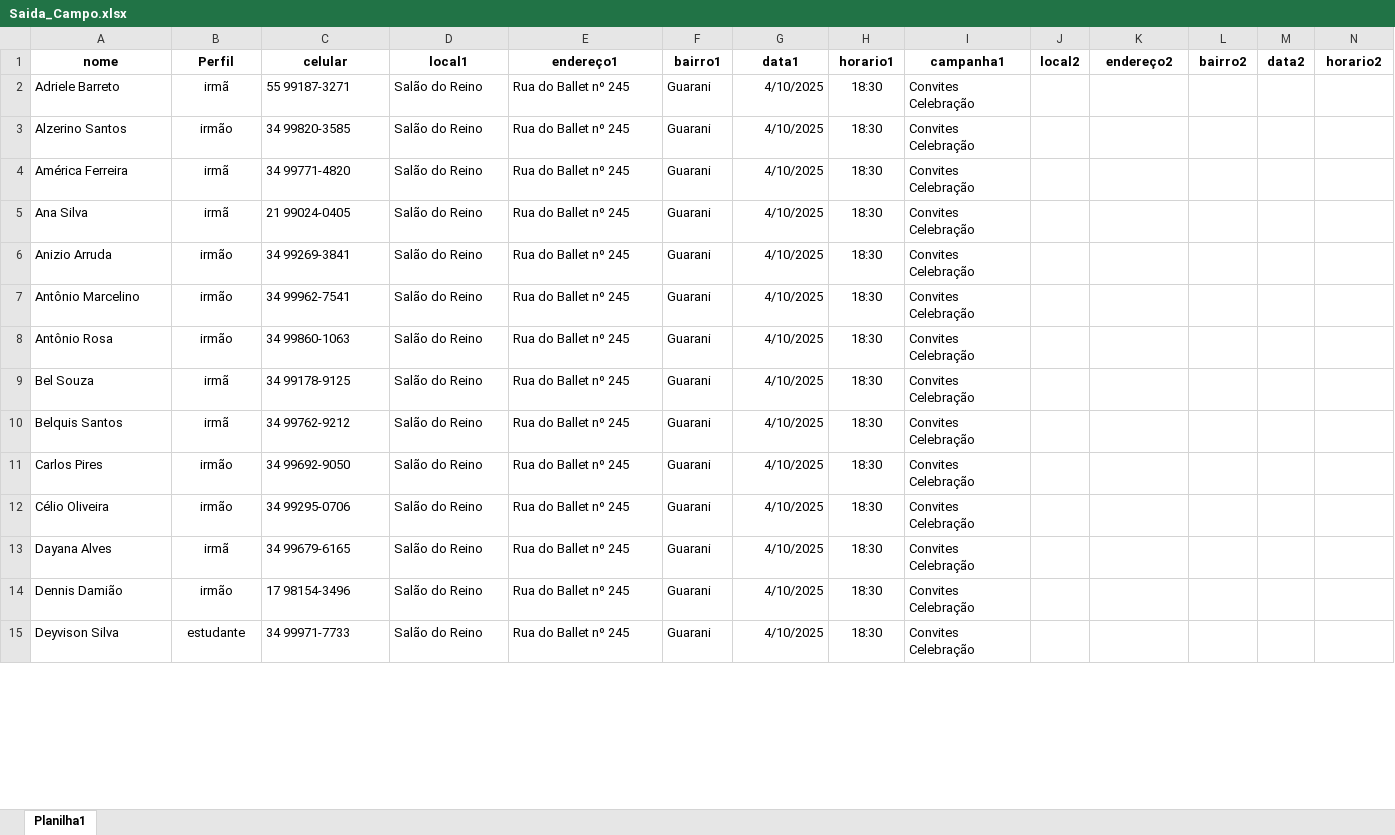
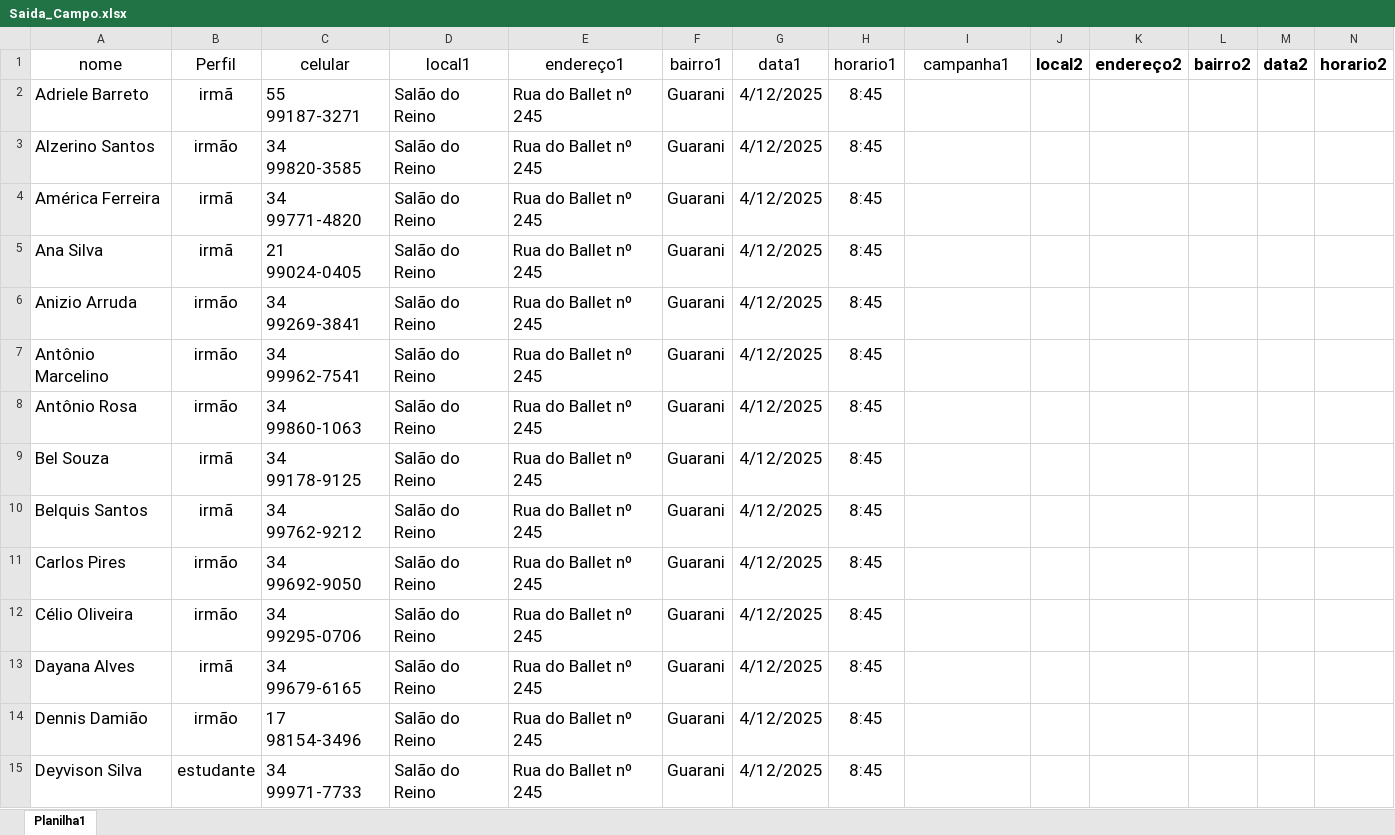
Before and after one commit to Robslira/Servi-o-de-Campo, an Excel workbook: Saida_Campo.xlsx, sheet Planilha1, drawn as a sheet; only a part is shown; values as stored, in another font and other column widths than the file's, no borders; conditional formats not drawn; the diff covers the shown part only; the diff names each change by its address in the sheet, - before the commit and + after, or states it on an @@ line.

```diff
--- a/Saida_Campo.xlsx (sheet Planilha1)
+++ b/Saida_Campo.xlsx (sheet Planilha1)
@@ A1:N1 text size: larger @@
-A1:I1 bold: on
+A1:I1 bold: off
@@ A2:H15 text size: larger @@
-G2:G15 (data1): 4/10/2025
+G2:G15 (data1): 4/12/2025
-H2:H15 (horario1): 18:30
+H2:H15 (horario1): 8:45
-I2:I15 (campanha1): Convites Celebração
+I2:I15 (campanha1): (empty)
```
Also changed, not shown: 2 removed rows, 228 edited cells and cell formats elsewhere in this sheet, 3 other files.
